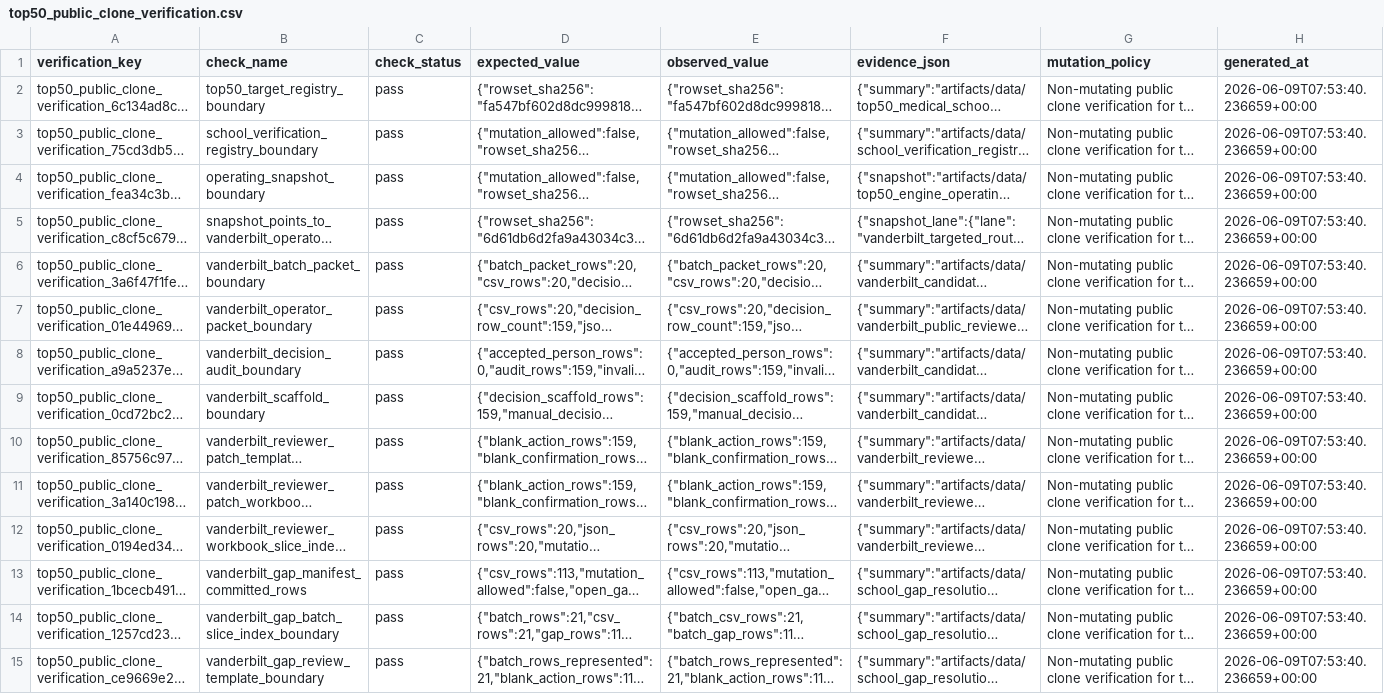
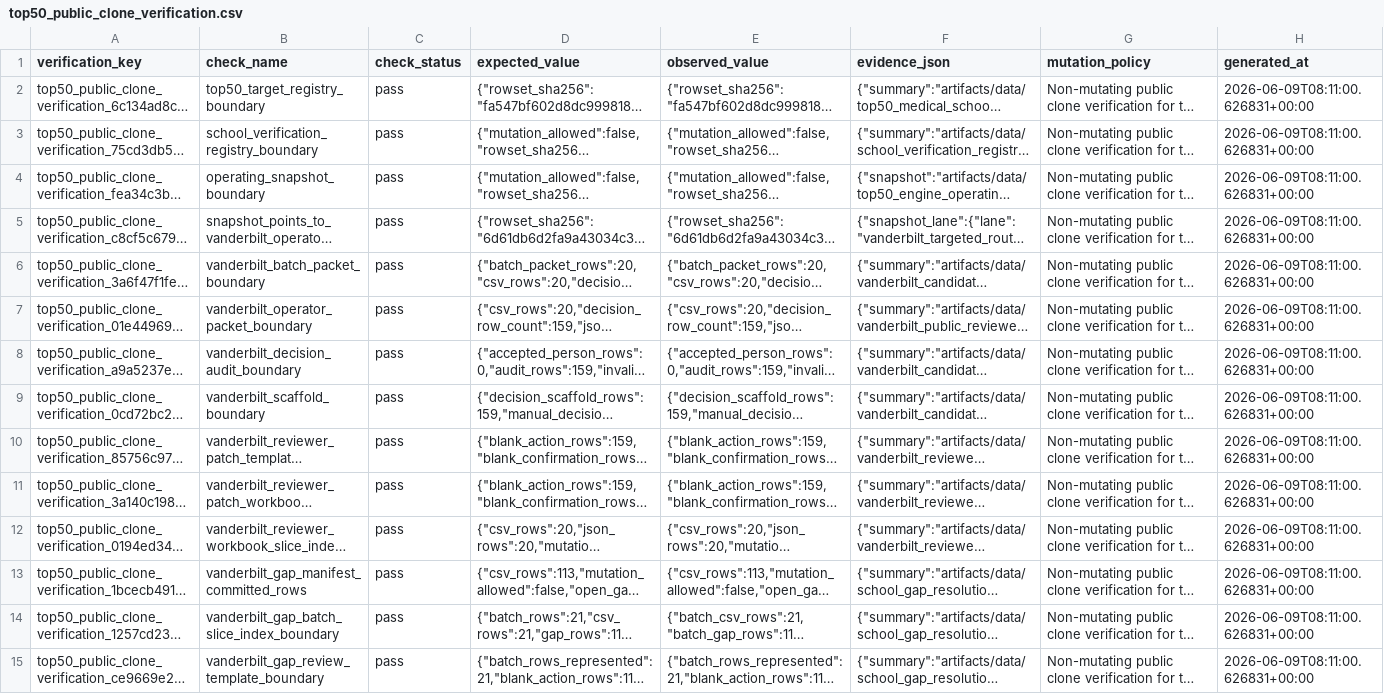
Before and after one commit to Tshah-95/redmank, a CSV file: artifacts/data/top50_public_clone_verification.csv, drawn as a sheet; only a part is shown; long unchanged cells end in …; the diff covers the shown part only; the diff names each change by its address in the sheet, - before the commit and + after, or states it on an @@ line.

```diff
--- a/artifacts/data/top50_public_clone_verification.csv
+++ b/artifacts/data/top50_public_clone_verification.csv
-H2:H15 (generated_at): 2026-06-09T07:53:40.236659+00:00
+H2:H15 (generated_at): 2026-06-09T08:11:00.626831+00:00
```
Also changed, not shown: 1 added row and 19 edited cells elsewhere in this file, artifacts/data/top50_public_contributor_worklist.csv, artifacts/data/top50_public_contributor_worklist_verification.csv, 18 other files.
